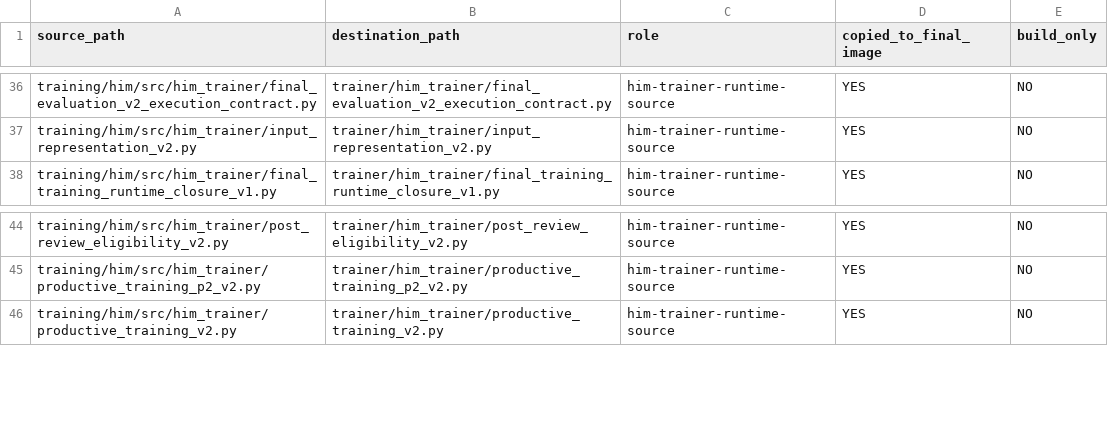
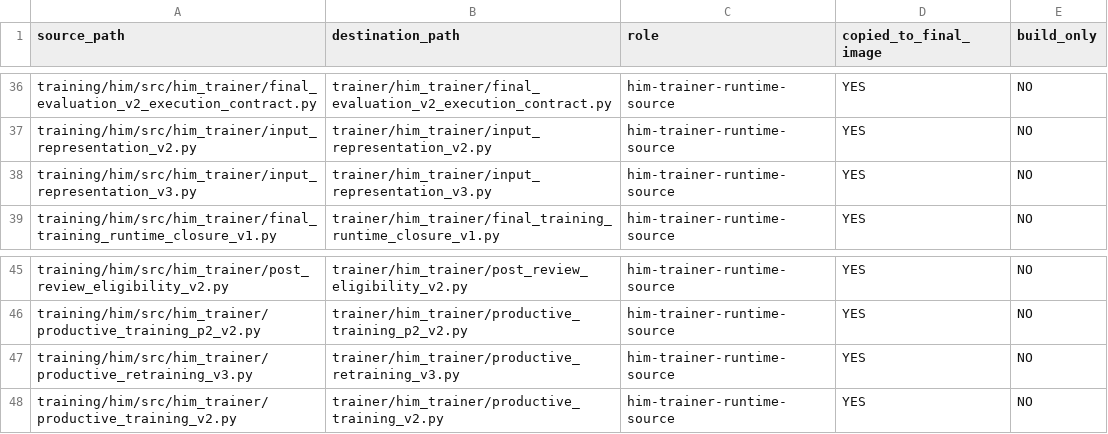
Before and after one commit to Logfather/Hivra, a TSV file: training/him/runtime/a100/build-context.manifest.tsv, drawn as a sheet; only a part is shown, gaps mark what is left out.

Commit message:
Wire HIM V2 V3 input into controlled retraining

```diff
--- a/training/him/runtime/a100/build-context.manifest.tsv
+++ b/training/him/runtime/a100/build-context.manifest.tsv
@@ -37,2 +37,3 @@ training/him/src/him_trainer/final_evaluation_v2_execution_contract.py	trainer/h
 training/him/src/him_trainer/input_representation_v2.py	trainer/him_trainer/input_representation_v2.py	him-trainer-runtime-source	YES	NO
+training/him/src/him_trainer/input_representation_v3.py	trainer/him_trainer/input_representation_v3.py	him-trainer-runtime-source	YES	NO
 training/him/src/him_trainer/final_training_runtime_closure_v1.py	trainer/him_trainer/final_training_runtime_closure_v1.py	him-trainer-runtime-source	YES	NO
@@ -45,2 +46,3 @@ training/him/src/him_trainer/post_review_eligibility_v2.py	trainer/him_trainer/p
 training/him/src/him_trainer/productive_training_p2_v2.py	trainer/him_trainer/productive_training_p2_v2.py	him-trainer-runtime-source	YES	NO
+training/him/src/him_trainer/productive_retraining_v3.py	trainer/him_trainer/productive_retraining_v3.py	him-trainer-runtime-source	YES	NO
 training/him/src/him_trainer/productive_training_v2.py	trainer/him_trainer/productive_training_v2.py	him-trainer-runtime-source	YES	NO
```
Also changed, not shown: 5 other files.
